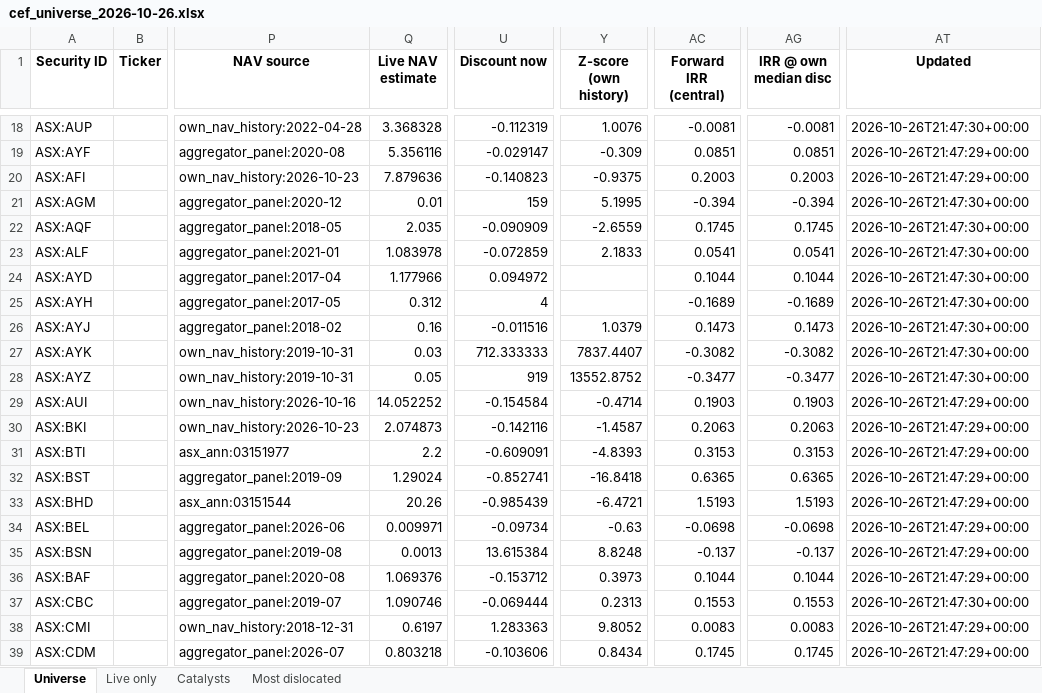
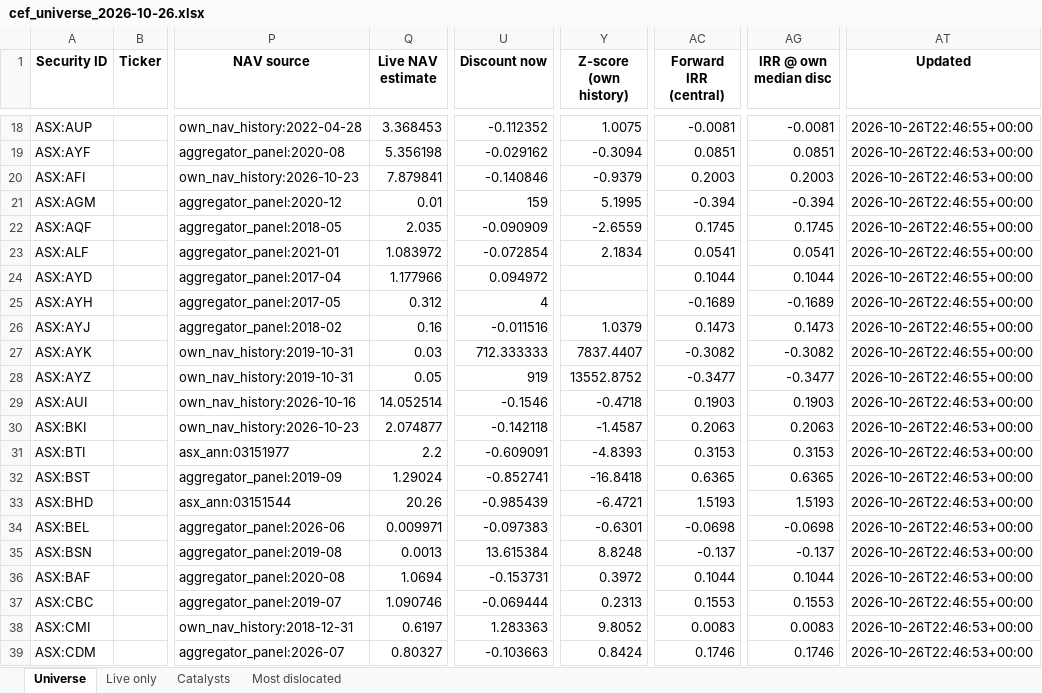
Before and after one commit to hdcapital/cef-research, an Excel workbook: outputs/live/cef_universe_2026-10-26.xlsx, sheet Universe, drawn as a sheet; only a part is shown, gaps mark what is left out; values as stored, in another font and other column widths than the file's, no borders; the diff covers the shown part only; the diff names each change by its address in the sheet, - before the commit and + after, or states it on an @@ line.

```diff
--- a/outputs/live/cef_universe_2026-10-26.xlsx (sheet Universe)
+++ b/outputs/live/cef_universe_2026-10-26.xlsx (sheet Universe)
-Q18 (Live NAV estimate): 3.368328
+Q18 (Live NAV estimate): 3.368453
-U18 (Discount now): -0.112319
+U18 (Discount now): -0.112352
-Y18 (Z-score (own history)): 1.0076
+Y18 (Z-score (own history)): 1.0075
-AT18 (Updated): 2026-10-26T21:47:30+00:00
+AT18 (Updated): 2026-10-26T22:46:55+00:00
-Q19 (Live NAV estimate): 5.356116
+Q19 (Live NAV estimate): 5.356198
-U19 (Discount now): -0.029147
+U19 (Discount now): -0.029162
-Y19 (Z-score (own history)): -0.309
+Y19 (Z-score (own history)): -0.3094
-AT19:AT20 (Updated): 2026-10-26T21:47:29+00:00
+AT19:AT20 (Updated): 2026-10-26T22:46:53+00:00
-Q20 (Live NAV estimate): 7.879636
+Q20 (Live NAV estimate): 7.879841
-U20 (Discount now): -0.140823
+U20 (Discount now): -0.140846
-Y20 (Z-score (own history)): -0.9375
+Y20 (Z-score (own history)): -0.9379
-AT21:AT28 (Updated): 2026-10-26T21:47:30+00:00
+AT21:AT28 (Updated): 2026-10-26T22:46:55+00:00
-Q23 (Live NAV estimate): 1.083978
+Q23 (Live NAV estimate): 1.083972
-U23 (Discount now): -0.072859
+U23 (Discount now): -0.072854
-Y23 (Z-score (own history)): 2.1833
+Y23 (Z-score (own history)): 2.1834
-Q29 (Live NAV estimate): 14.052252
+Q29 (Live NAV estimate): 14.052514
-U29 (Discount now): -0.154584
+U29 (Discount now): -0.1546
-Y29 (Z-score (own history)): -0.4714
+Y29 (Z-score (own history)): -0.4718
-AT29:AT36 (Updated): 2026-10-26T21:47:29+00:00
+AT29:AT36 (Updated): 2026-10-26T22:46:53+00:00
-Q30 (Live NAV estimate): 2.074873
+Q30 (Live NAV estimate): 2.074877
-U30 (Discount now): -0.142116
+U30 (Discount now): -0.142118
-U34 (Discount now): -0.09734
+U34 (Discount now): -0.097383
-Y34 (Z-score (own history)): -0.63
+Y34 (Z-score (own history)): -0.6301
-Q36 (Live NAV estimate): 1.069376
+Q36 (Live NAV estimate): 1.0694
-U36 (Discount now): -0.153712
+U36 (Discount now): -0.153731
-Y36 (Z-score (own history)): 0.3973
+Y36 (Z-score (own history)): 0.3972
-AT37 (Updated): 2026-10-26T21:47:30+00:00
+AT37 (Updated): 2026-10-26T22:46:55+00:00
-AT38:AT39 (Updated): 2026-10-26T21:47:29+00:00
+AT38:AT39 (Updated): 2026-10-26T22:46:53+00:00
-Q39 (Live NAV estimate): 0.803218
+Q39 (Live NAV estimate): 0.80327
-U39 (Discount now): -0.103606
+U39 (Discount now): -0.103663
-Y39 (Z-score (own history)): 0.8434
+Y39 (Z-score (own history)): 0.8424
-AC39 (Forward IRR (central)): 0.1745
+AC39 (Forward IRR (central)): 0.1746
-AG39 (IRR @ own median disc): 0.1745
+AG39 (IRR @ own median disc): 0.1746
```
Also changed, not shown: 1625 edited cells elsewhere in this sheet, sheet Live only, sheet Most dislocated, 13 other files.
